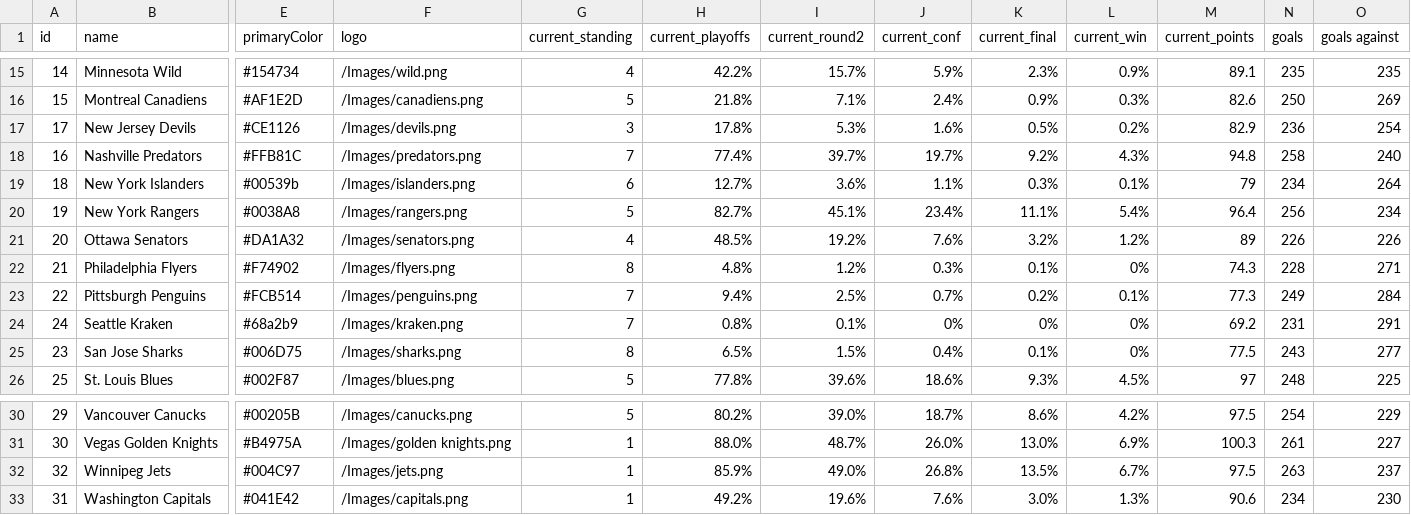
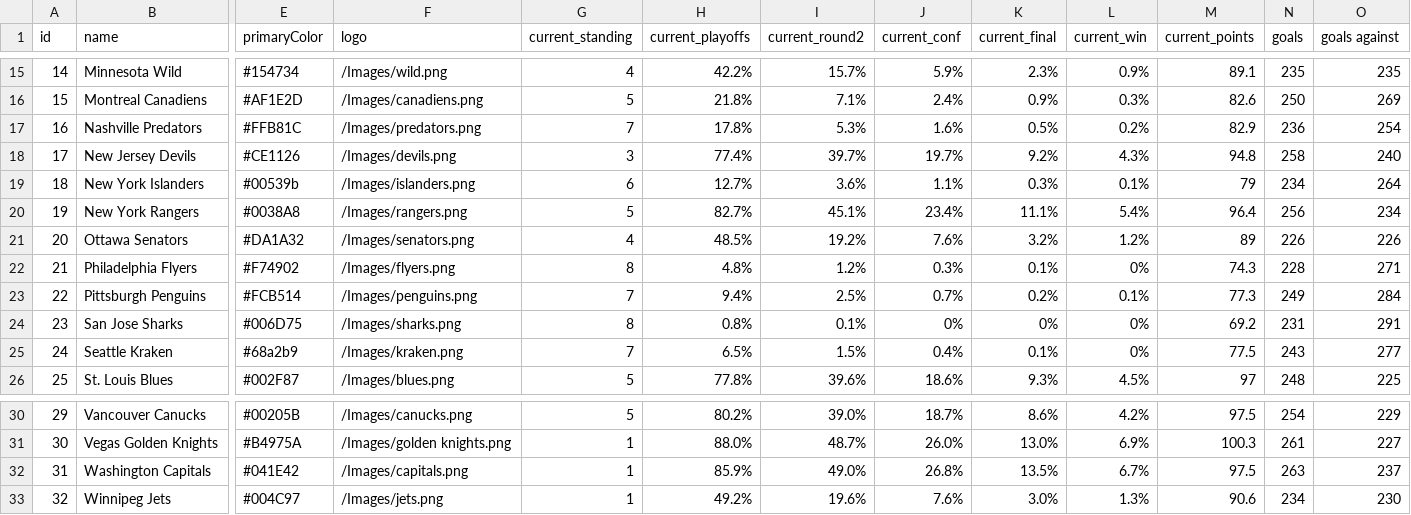
Before and after one commit to stevenpfaff/NHL-Projections-React, a CSV file: public/currentdata.csv, drawn as a sheet; only a part is shown, gaps mark what is left out; removed rows and columns are numbered as before the commit, all else as after; rows hold the shown columns only; the diff covers the shown part only; the diff names each change by its address in the sheet, - before the commit and + after, or states it on an @@ line.

```diff
--- a/public/currentdata.csv
+++ b/public/currentdata.csv
-row 17: 17 | New Jersey Devils | #CE1126 | /Images/devils.png | 3 | 17.8% | 5.3% | 1.6% | 0.5% | 0.2% | 82.9 | 236 | 254
-H17 (current_playoffs): 77.4%
+H17 (current_playoffs): 17.8%
-I17 (current_round2): 39.7%
+I17 (current_round2): 5.3%
-J17 (current_conf): 19.7%
+J17 (current_conf): 1.6%
-K17 (current_final): 9.2%
+K17 (current_final): 0.5%
-L17 (current_win): 4.3%
+L17 (current_win): 0.2%
-M17 (current_points): 94.8
+M17 (current_points): 82.9
-N17 (goals): 258
+N17 (goals): 236
-O17 (goals against): 240
+O17 (goals against): 254
+row 18: 17 | New Jersey Devils | #CE1126 | /Images/devils.png | 3 | 77.4% | 39.7% | 19.7% | 9.2% | 4.3% | 94.8 | 258 | 240
-row 24: 24 | Seattle Kraken | #68a2b9 | /Images/kraken.png | 7 | 0.8% | 0.1% | 0% | 0% | 0% | 69.2 | 231 | 291
-H24 (current_playoffs): 6.5%
+H24 (current_playoffs): 0.8%
-I24 (current_round2): 1.5%
+I24 (current_round2): 0.1%
-J24 (current_conf): 0.4%
+J24 (current_conf): 0%
-K24 (current_final): 0.1%
+K24 (current_final): 0%
-M24 (current_points): 77.5
+M24 (current_points): 69.2
-N24 (goals): 243
+N24 (goals): 231
-O24 (goals against): 277
+O24 (goals against): 291
+row 25: 24 | Seattle Kraken | #68a2b9 | /Images/kraken.png | 7 | 6.5% | 1.5% | 0.4% | 0.1% | 0% | 77.5 | 243 | 277
-row 32: 32 | Winnipeg Jets | #004C97 | /Images/jets.png | 1 | 85.9% | 49.0% | 26.8% | 13.5% | 6.7% | 97.5 | 263 | 237
-H32 (current_playoffs): 49.2%
+H32 (current_playoffs): 85.9%
-I32 (current_round2): 19.6%
+I32 (current_round2): 49.0%
-J32 (current_conf): 7.6%
+J32 (current_conf): 26.8%
-K32 (current_final): 3.0%
+K32 (current_final): 13.5%
-L32 (current_win): 1.3%
+L32 (current_win): 6.7%
-M32 (current_points): 90.6
+M32 (current_points): 97.5
-N32 (goals): 234
+N32 (goals): 263
-O32 (goals against): 230
+O32 (goals against): 237
+row 33: 32 | Winnipeg Jets | #004C97 | /Images/jets.png | 1 | 49.2% | 19.6% | 7.6% | 3.0% | 1.3% | 90.6 | 234 | 230
```
Also changed, not shown: 2 added rows, 2 removed rows and 24 edited cells elsewhere in this file.
